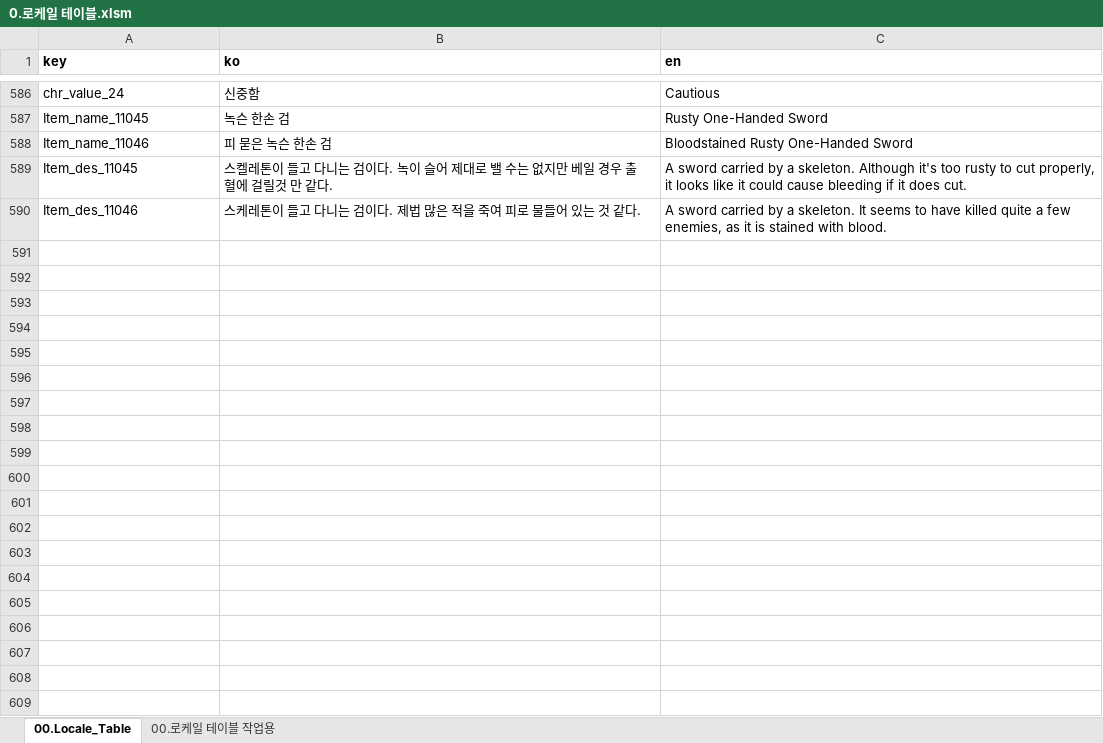
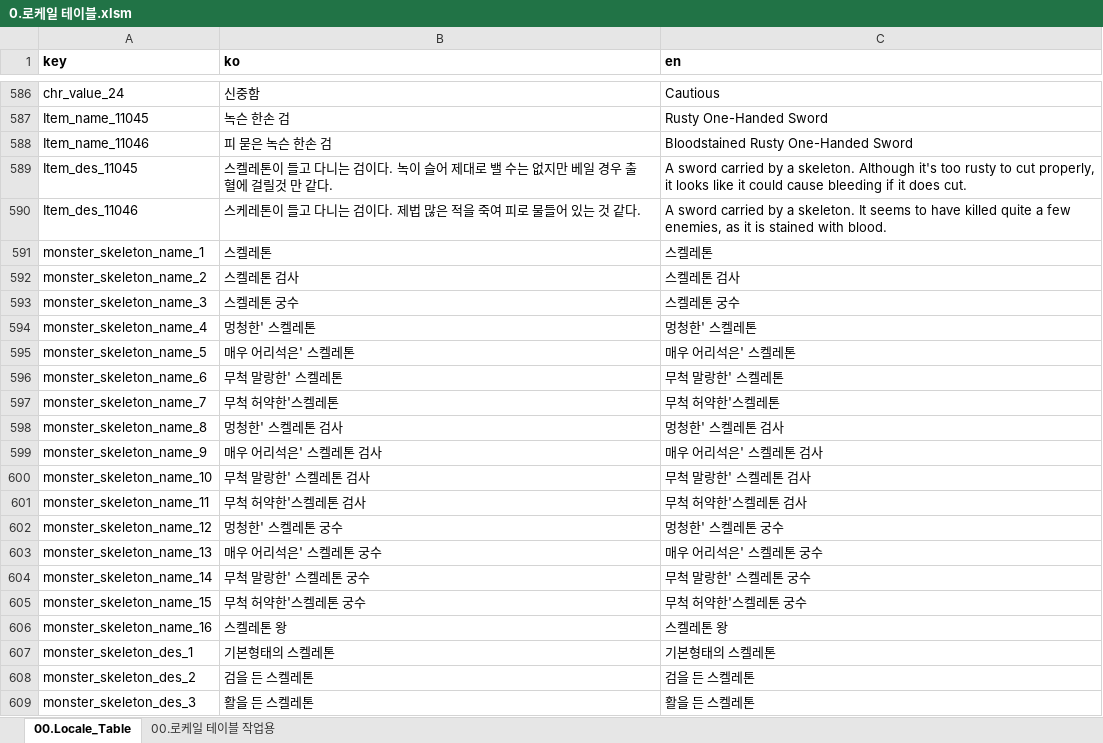
Before and after one commit to kauthor/FluffyDiscatDevelop, an Excel workbook: Plan/Table/0.로케일 테이블.xlsm, sheet 00.Locale_Table, drawn as a sheet; only a part is shown, gaps mark what is left out; values as stored, in another font and other column widths than the file's, no borders; the diff covers the shown part only; the diff names each change by its address in the sheet, - before the commit and + after, or states it on an @@ line.

```diff
--- a/Plan/Table/0.로케일 테이블.xlsm (sheet 00.Locale_Table)
+++ b/Plan/Table/0.로케일 테이블.xlsm (sheet 00.Locale_Table)
+row 591: monster_skeleton_name_1 | 스켈레톤 | 스켈레톤
+row 592: monster_skeleton_name_2 | 스켈레톤 검사 | 스켈레톤 검사
+row 593: monster_skeleton_name_3 | 스켈레톤 궁수 | 스켈레톤 궁수
+row 594: monster_skeleton_name_4 | 멍청한' 스켈레톤 | 멍청한' 스켈레톤
+row 595: monster_skeleton_name_5 | 매우 어리석은' 스켈레톤 | 매우 어리석은' 스켈레톤
+row 596: monster_skeleton_name_6 | 무척 말랑한' 스켈레톤 | 무척 말랑한' 스켈레톤
+row 597: monster_skeleton_name_7 | 무척 허약한'스켈레톤 | 무척 허약한'스켈레톤
+row 598: monster_skeleton_name_8 | 멍청한' 스켈레톤 검사 | 멍청한' 스켈레톤 검사
+row 599: monster_skeleton_name_9 | 매우 어리석은' 스켈레톤 검사 | 매우 어리석은' 스켈레톤 검사
+row 600: monster_skeleton_name_10 | 무척 말랑한' 스켈레톤 검사 | 무척 말랑한' 스켈레톤 검사
+row 601: monster_skeleton_name_11 | 무척 허약한'스켈레톤 검사 | 무척 허약한'스켈레톤 검사
+row 602: monster_skeleton_name_12 | 멍청한' 스켈레톤 궁수 | 멍청한' 스켈레톤 궁수
+row 603: monster_skeleton_name_13 | 매우 어리석은' 스켈레톤 궁수 | 매우 어리석은' 스켈레톤 궁수
+row 604: monster_skeleton_name_14 | 무척 말랑한' 스켈레톤 궁수 | 무척 말랑한' 스켈레톤 궁수
+row 605: monster_skeleton_name_15 | 무척 허약한'스켈레톤 궁수 | 무척 허약한'스켈레톤 궁수
+row 606: monster_skeleton_name_16 | 스켈레톤 왕 | 스켈레톤 왕
+row 607: monster_skeleton_des_1 | 기본형태의 스켈레톤 | 기본형태의 스켈레톤
+row 608: monster_skeleton_des_2 | 검을 든 스켈레톤 | 검을 든 스켈레톤
+row 609: monster_skeleton_des_3 | 활을 든 스켈레톤 | 활을 든 스켈레톤
```
Also changed, not shown: 23 added rows elsewhere in this sheet, sheet 00.로케일 테이블 작업용, Plan/Table/B.캐릭터 관련 테이블1.0.xlsm.
